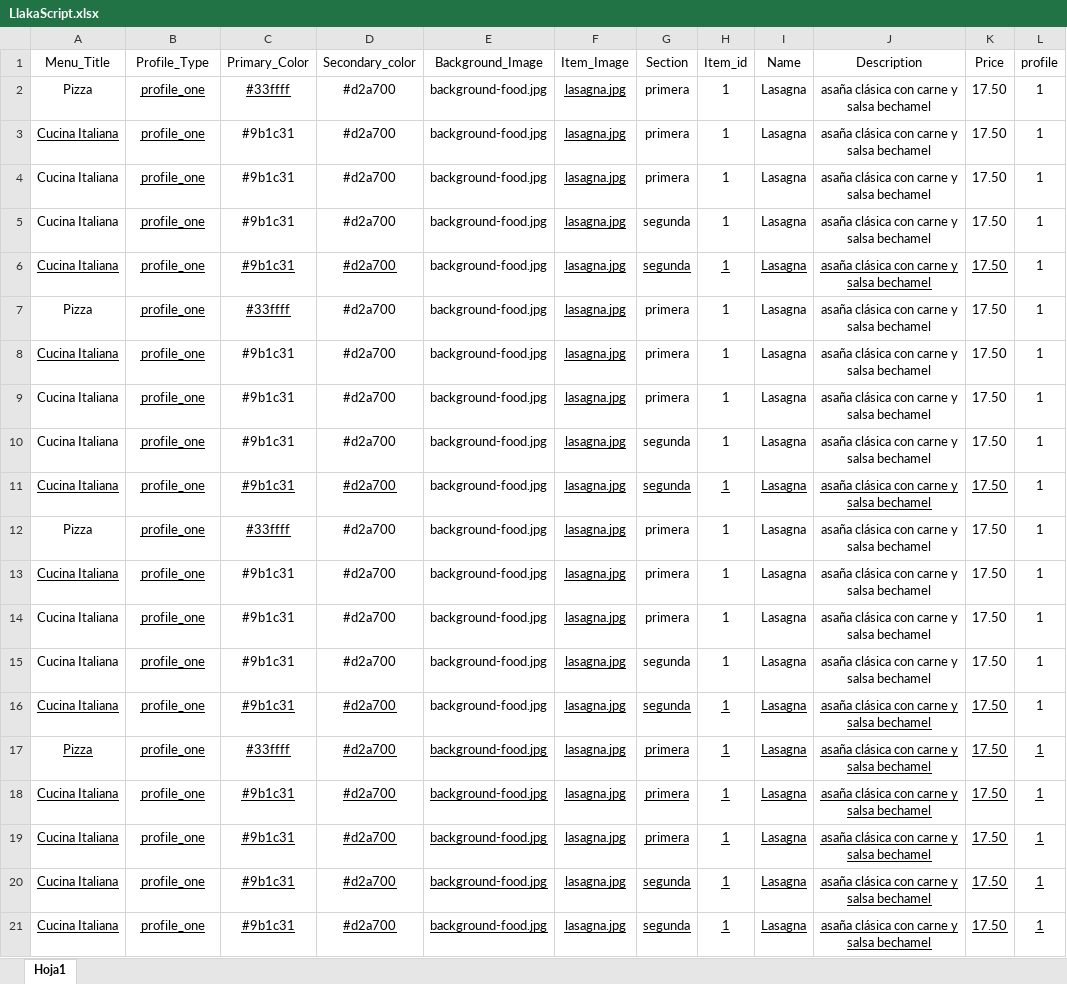
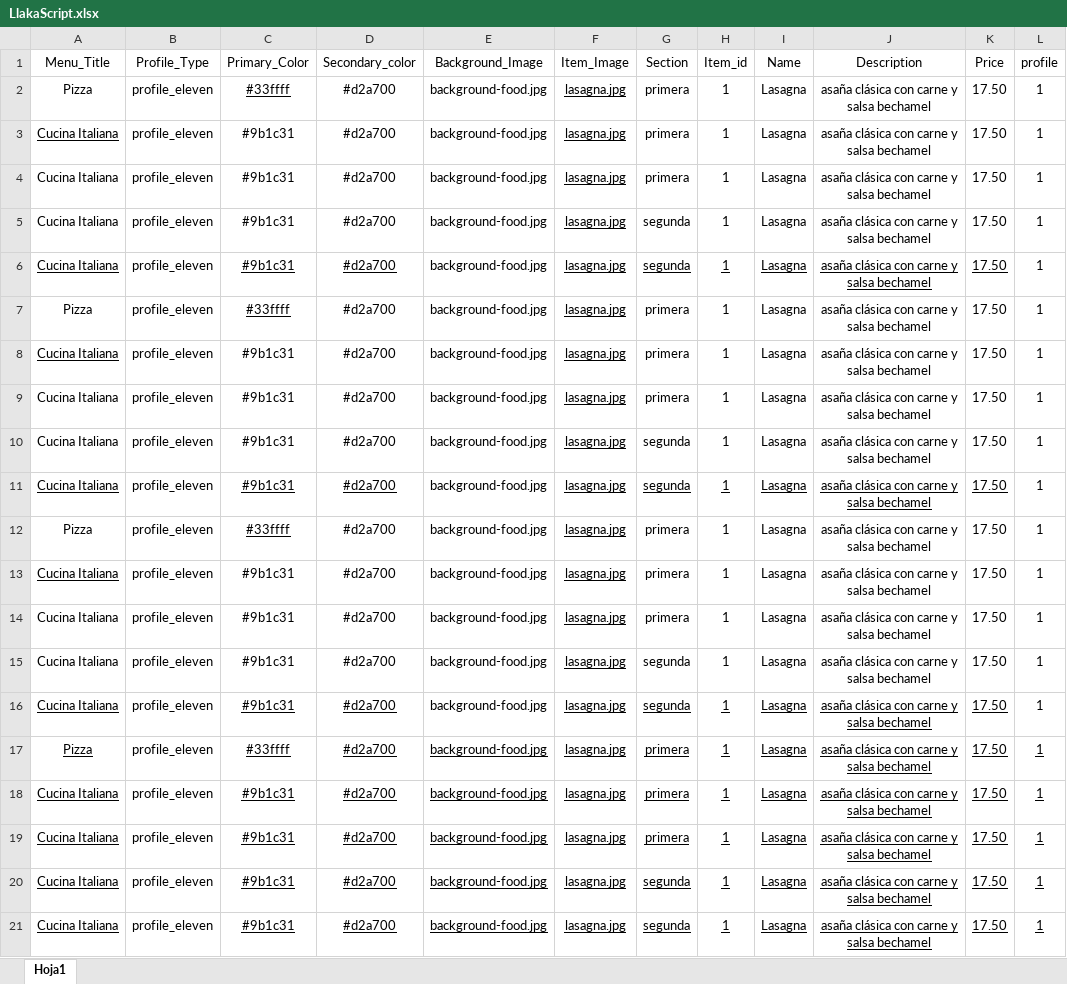
Before and after one commit to nicoContigliani/menu-llakascript, an Excel workbook: public/foldercompanies/LlakaScript/LlakaScript.xlsx, sheet Hoja1, drawn as a sheet; values as stored, in another font and other column widths than the file's, no borders; the diff names each change by its address in the sheet, - before the commit and + after, or states it on an @@ line.

Commit message:
profile

```diff
--- a/public/foldercompanies/LlakaScript/LlakaScript.xlsx (sheet Hoja1)
+++ b/public/foldercompanies/LlakaScript/LlakaScript.xlsx (sheet Hoja1)
-B2:B21 (Profile_Type): profile_one
+B2:B21 (Profile_Type): profile_eleven
-B2:B21 underline: on
+B2:B21 underline: off
```
Also changed, not shown: 6 other files.
